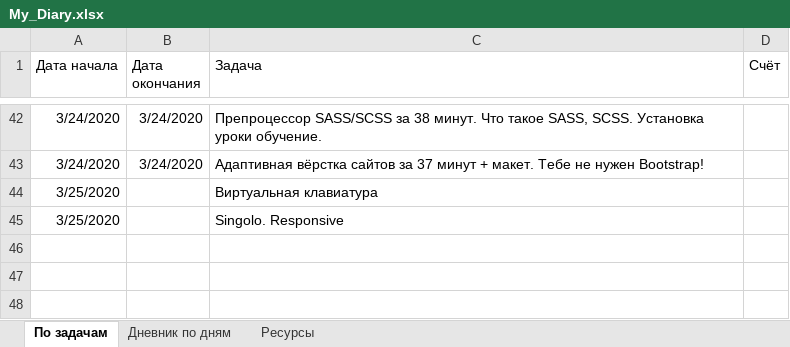
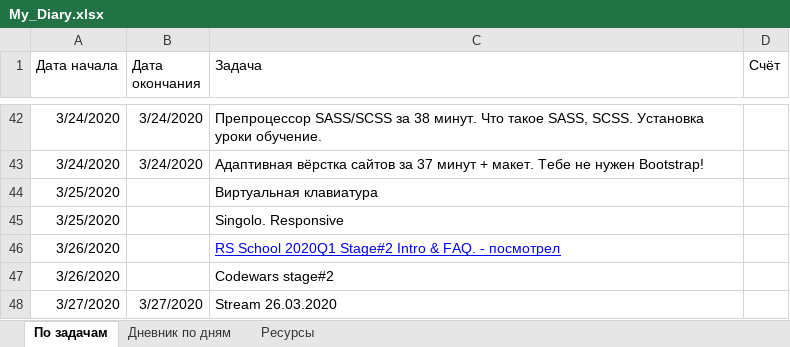
Before and after one commit to AndreiMedvedevSaratov/My_Learning_Diary, an Excel workbook: My_Diary.xlsx, sheet По задачам, drawn as a sheet; only a part is shown, gaps mark what is left out; values as stored, in another font and other column widths than the file's, no borders; the diff names each change by its address in the sheet, - before the commit and + after, or states it on an @@ line.

```diff
--- a/My_Diary.xlsx (sheet По задачам)
+++ b/My_Diary.xlsx (sheet По задачам)
+row 46: 3/26/2020 |  | RS School 2020Q1 Stage#2 Intro & FAQ. - посмотрел
+row 47: 3/26/2020 |  | Codewars stage#2
+row 48: 3/27/2020 | 3/27/2020 | Stream 26.03.2020
```
Also changed, not shown: sheet Ресурсы, sheet Дневник по дням.
